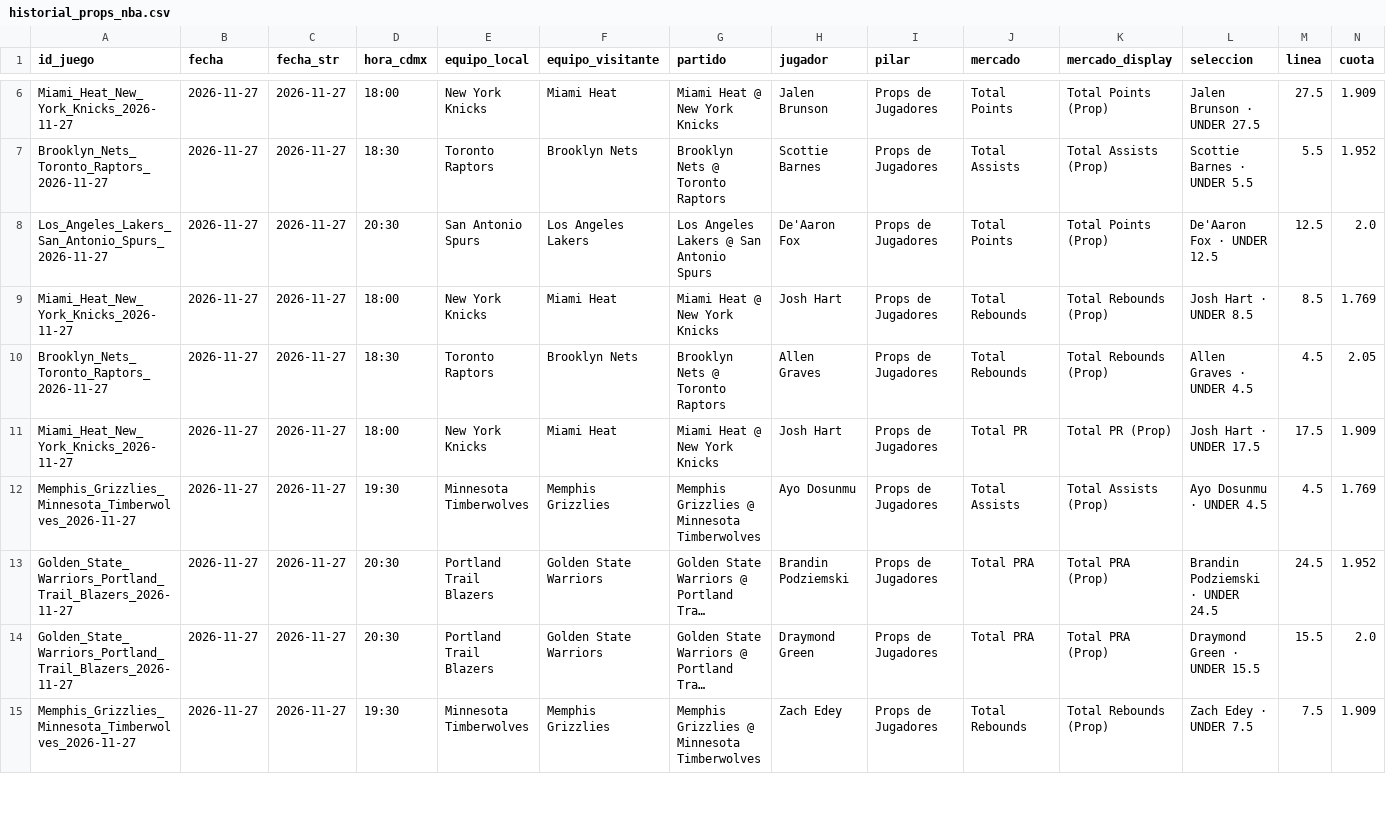
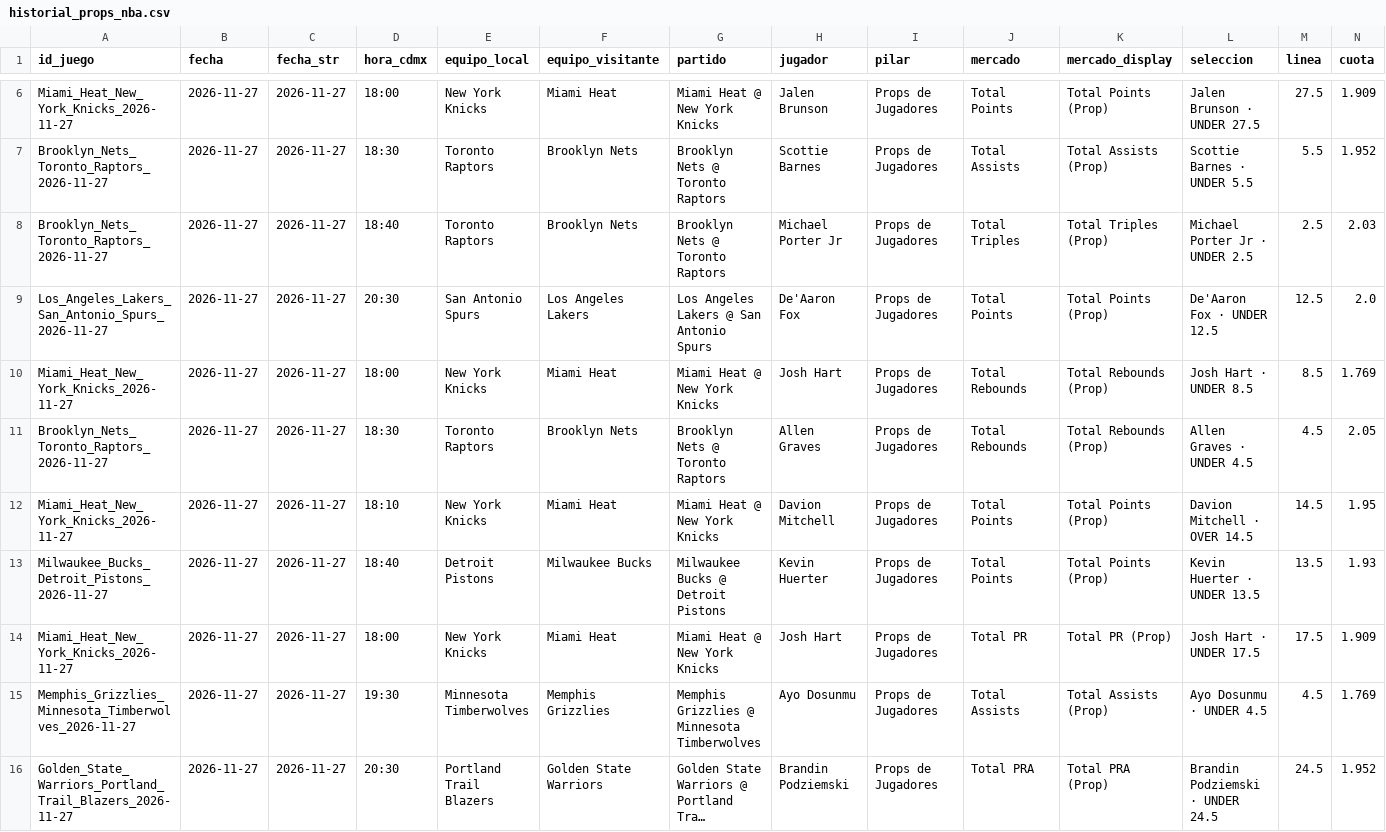
Before and after one commit to RicardoCR72/mlb-ai-predictor, a CSV file: data/nba/processed/historial_props_nba.csv, drawn as a sheet; only a part is shown, gaps mark what is left out; the shorter side is filled out with more unchanged rows; long unchanged cells end in …; rows hold the shown columns only; the diff names each change by its address in the sheet, - before the commit and + after, or states it on an @@ line.

Commit message:
fix(nba): corregir sesgo hacia UNDER en props (prior M=2.5, quitar doble shrinkage y EV>=2%)

```diff
--- a/data/nba/processed/historial_props_nba.csv
+++ b/data/nba/processed/historial_props_nba.csv
+row 8: Brooklyn_Nets_Toronto_Raptors_2026-11-27 | 2026-11-27 | 2026-11-27 | 18:40 | Toronto Raptors | Brooklyn Nets | Brooklyn Nets @ Toronto Raptors | Michael Porter Jr | Props de Jugadores | Total Triples | Total Triples (Prop) | Michael Porter Jr · UNDER 2.5 | 2.5 | 2.03
+row 12: Miami_Heat_New_York_Knicks_2026-11-27 | 2026-11-27 | 2026-11-27 | 18:10 | New York Knicks | Miami Heat | Miami Heat @ New York Knicks | Davion Mitchell | Props de Jugadores | Total Points | Total Points (Prop) | Davion Mitchell · OVER 14.5 | 14.5 | 1.95
+row 13: Milwaukee_Bucks_Detroit_Pistons_2026-11-27 | 2026-11-27 | 2026-11-27 | 18:40 | Detroit Pistons | Milwaukee Bucks | Milwaukee Bucks @ Detroit Pistons | Kevin Huerter | Props de Jugadores | Total Points | Total Points (Prop) | Kevin Huerter · UNDER 13.5 | 13.5 | 1.93
```
Also changed, not shown: 8 other files.
